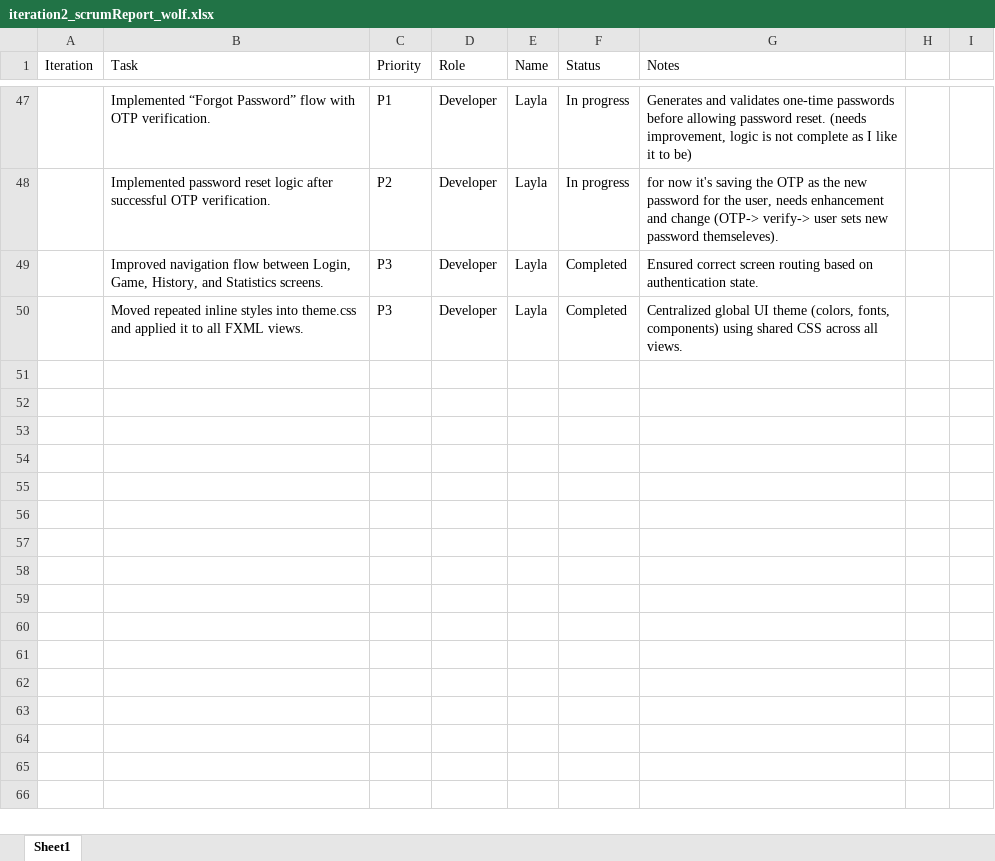
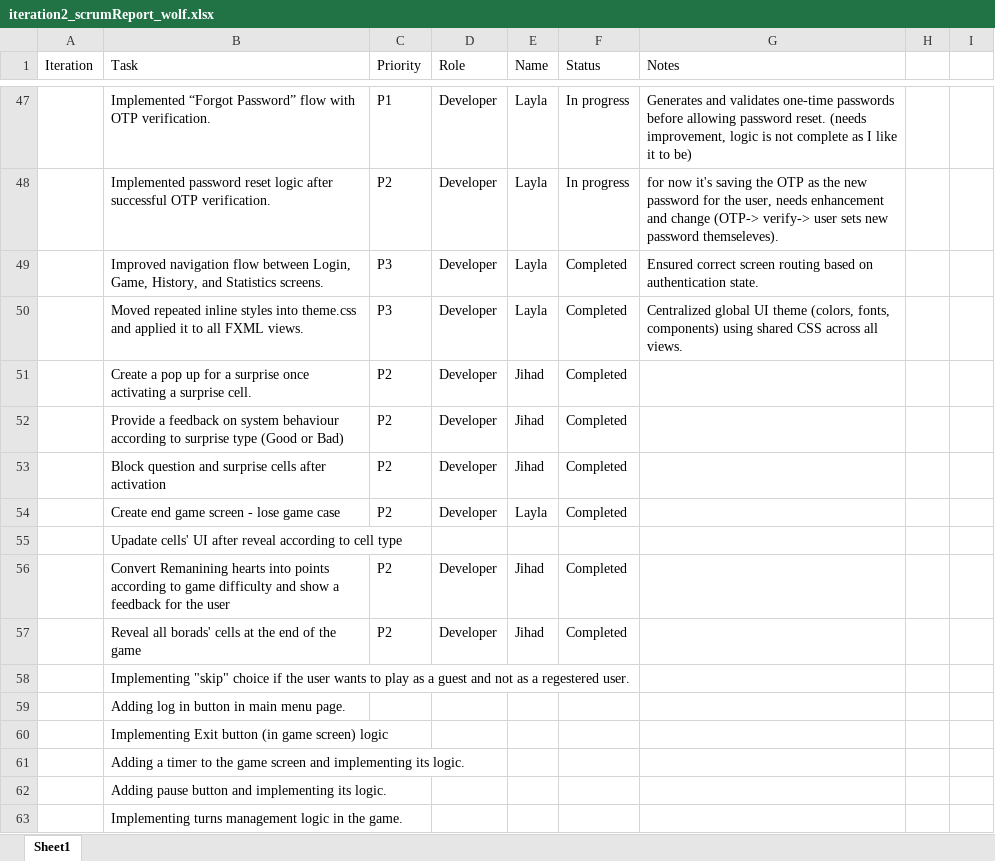
Before and after one commit to layla1010/MineSweeper_Wolf, an Excel workbook: src/main/resources/iteration2_scrumReport_wolf.xlsx, sheet Sheet1, drawn as a sheet; only a part is shown, gaps mark what is left out; values as stored, in another font and other column widths than the file's, no borders; table styles not drawn; the diff covers the shown part only; the diff names each change by its address in the sheet, - before the commit and + after, or states it on an @@ line.

```diff
--- a/src/main/resources/iteration2_scrumReport_wolf.xlsx (sheet Sheet1)
+++ b/src/main/resources/iteration2_scrumReport_wolf.xlsx (sheet Sheet1)
+row 51:  | Create a pop up for a surprise once activating a surprise cell. | P2 | Developer | Jihad | Completed
+row 52:  | Provide a feedback on system behaviour according to surprise type (Good or Bad) | P2 | Developer | Jihad | Completed
+row 53:  | Block question and surprise cells after activation | P2 | Developer | Jihad | Completed
+row 54:  | Create end game screen - lose game case | P2 | Developer | Layla | Completed
+row 55:  | Upadate cells' UI after reveal according to cell type
+row 56:  | Convert Remanining hearts into points according to game difficulty and show a feedback for the user | P2 | Developer | Jihad | Completed
+row 57:  | Reveal all borads' cells at the end of the game | P2 | Developer | Jihad | Completed
+row 58:  | Implementing "skip" choice if the user wants to play as a guest and not as a regestered user.
+row 59:  | Adding log in button in main menu page.
+row 60:  | Implementing Exit button (in game screen) logic
+row 61:  | Adding a timer to the game screen and implementing its logic.
+row 62:  | Adding pause button and implementing its logic.
+row 63:  | Implementing turns management logic in the game.
```
Also changed, not shown: 21 edited cells and cell formats elsewhere in this sheet.
